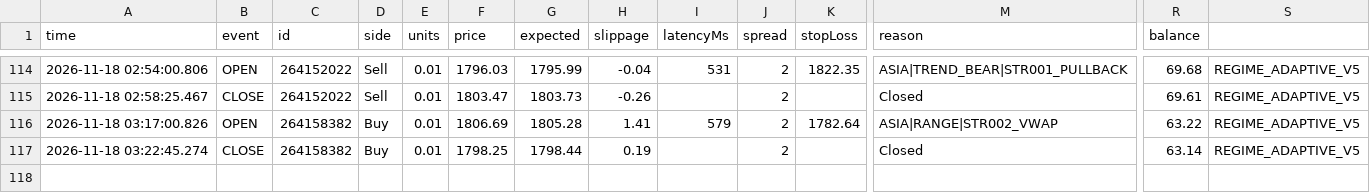
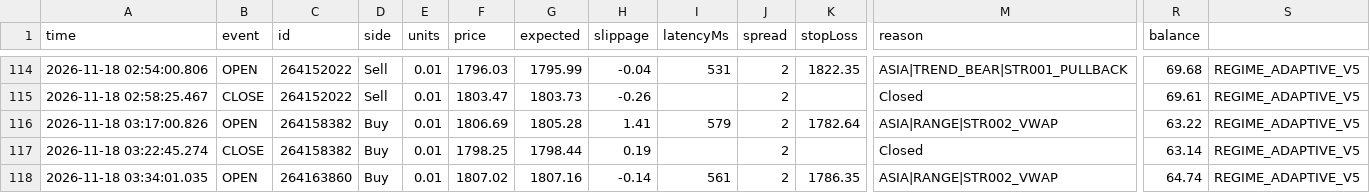
Before and after one commit to piyavutkkl-ch/tgrockza55-ai-cbot-backtest-lab, a CSV file: data/live/ETHUSD/trades.csv, drawn as a sheet; only a part is shown, gaps mark what is left out; rows hold the shown columns only; the diff names each change by its address in the sheet, - before the commit and + after, or states it on an @@ line.

Commit message:
chore(live): sync verified trade telemetry (N=356)

```diff
--- a/data/live/ETHUSD/trades.csv
+++ b/data/live/ETHUSD/trades.csv
+row 118: 2026-11-18 03:34:01.035 | OPEN | 264163860 | Buy | 0.01 | 1807.02 | 1807.16 | -0.14 | 561 | 2 | 1786.35 | ASIA|RANGE|STR002_VWAP | 64.74 | REGIME_ADAPTIVE_V5
```
Also changed, not shown: data/live/BTCUSD/trades.csv, 15 other files.
